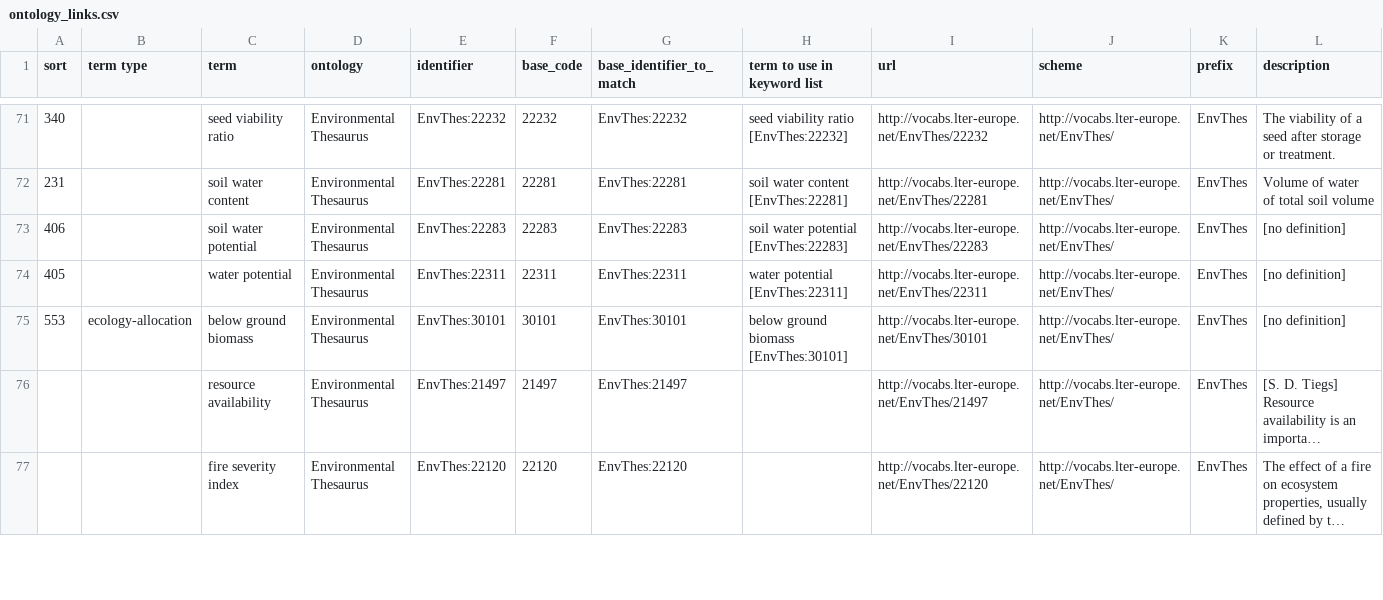
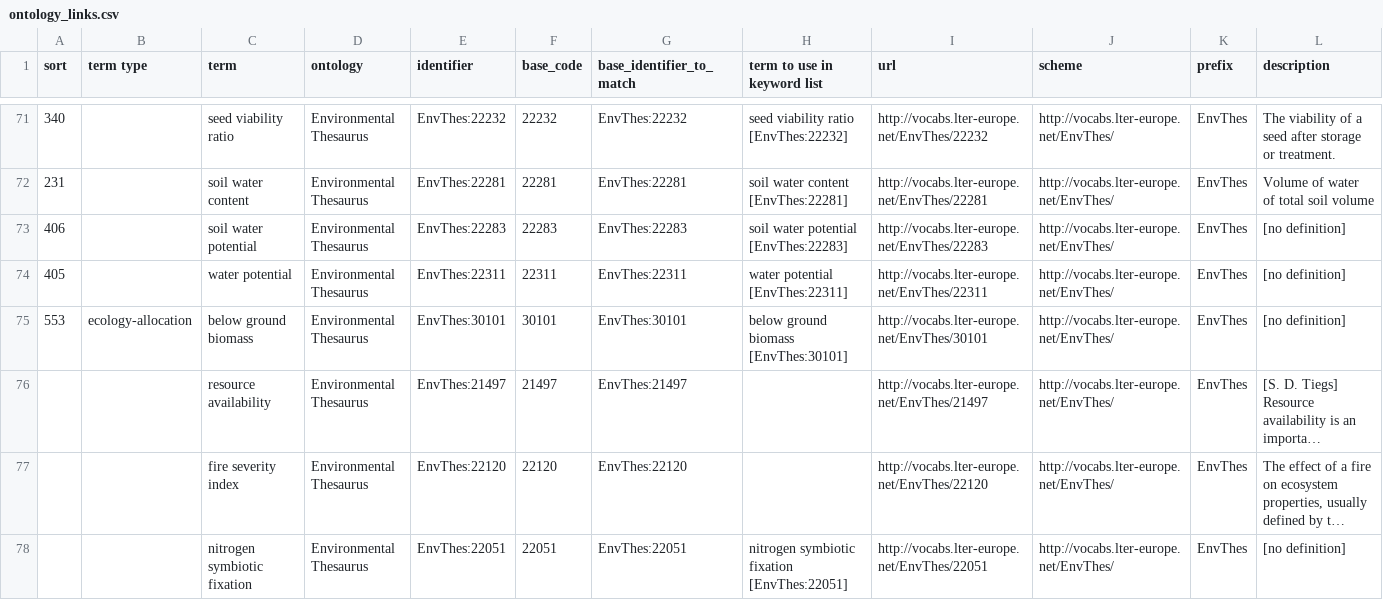
Before and after one commit to traitecoevo/APD, a CSV file: data/ontology_links.csv, drawn as a sheet; only a part is shown, gaps mark what is left out; long unchanged cells end in …; the diff covers the shown part only; the diff names each change by its address in the sheet, - before the commit and + after, or states it on an @@ line.

```diff
--- a/data/ontology_links.csv
+++ b/data/ontology_links.csv
+row 78:  |  | nitrogen symbiotic fixation | Environmental Thesaurus | EnvThes:22051 | 22051 | EnvThes:22051 | nitrogen symbiotic fixation [EnvThes:22051] | http://vocabs.lter-europe.net/EnvThes/22051 | http://vocabs.lter-europe.net/EnvThes/ | EnvThes | [no definition]
```
Also changed, not shown: 1 added row and 3 edited cells elsewhere in this file, data/APD_2023_02_28.csv, data/APD_references.csv, 1 other file.
